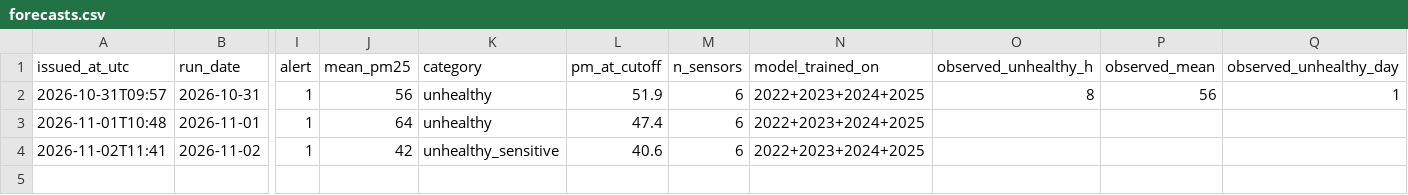
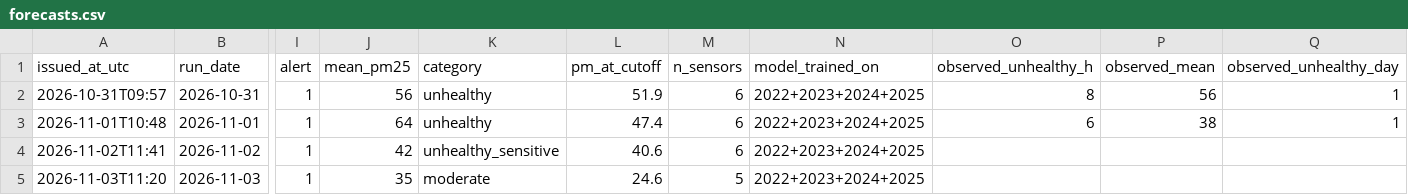
Before and after one commit to erjigit7/smog-bishkek, a CSV file: forecasts/forecasts.csv, drawn as a sheet; only a part is shown, gaps mark what is left out; rows hold the shown columns only; the diff names each change by its address in the sheet, - before the commit and + after, or states it on an @@ line.

```diff
--- a/forecasts/forecasts.csv
+++ b/forecasts/forecasts.csv
-O3 (observed_unhealthy_h): (empty)
+O3 (observed_unhealthy_h): 6
-P3 (observed_mean): (empty)
+P3 (observed_mean): 38
-Q3 (observed_unhealthy_day): (empty)
+Q3 (observed_unhealthy_day): 1
+row 5: 2026-11-03T11:20 | 2026-11-03 | 1 | 35 | moderate | 24.6 | 5 | 2022+2023+2024+2025
```
